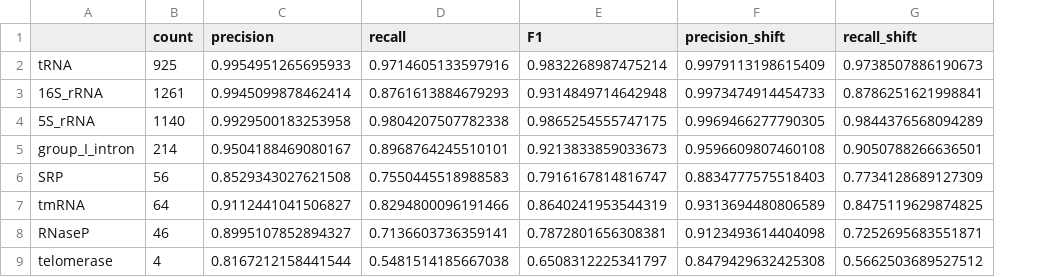
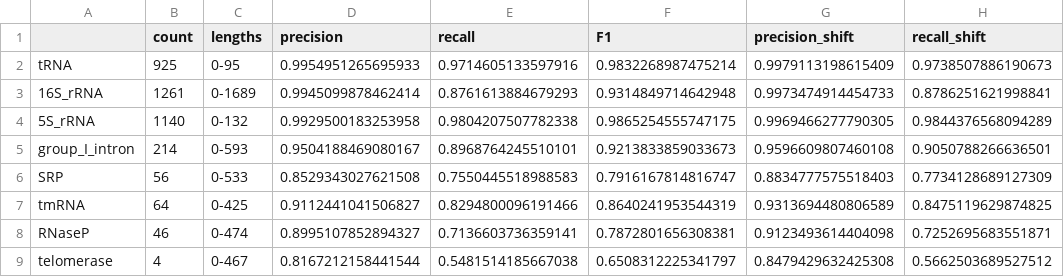
Before and after one commit to MEskerod/StructUnet, a CSV file: results/family_scores.csv, drawn as a sheet; only a part is shown; the diff names each change by its address in the sheet, - before the commit and + after, or states it on an @@ line.

```diff
--- a/results/family_scores.csv
+++ b/results/family_scores.csv
+column C (lengths), rows 2-9: 0-95 | 0-1689 | 0-132 | 0-593 | 0-533 | 0-425 | 0-474 | 0-467
```
Also changed, not shown: results/average_scores.csv, 3 other files.
